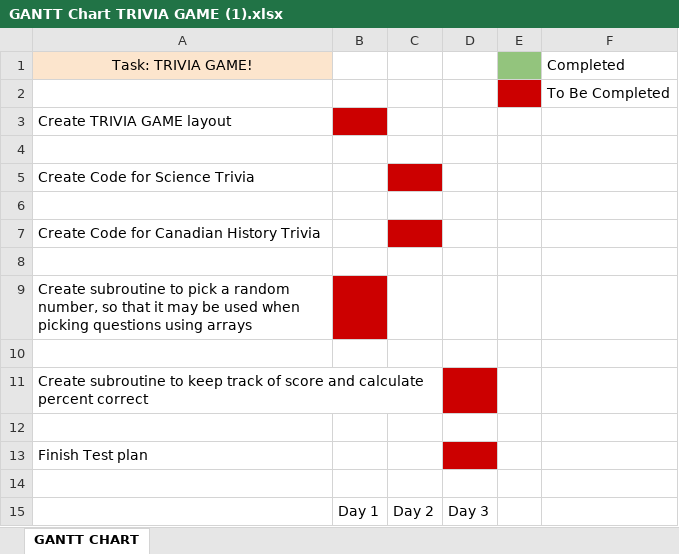
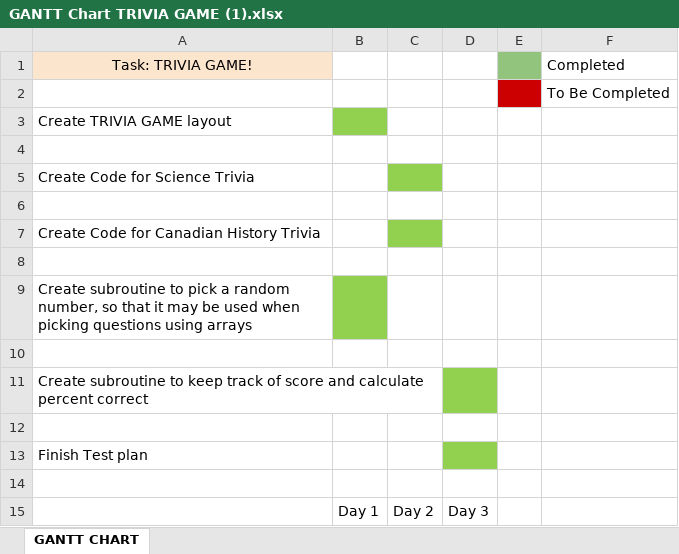
Before and after one commit to STFX-2025-26/ics3u-s1-rst-rianne-nathan-rianne_nathan, an Excel workbook: src/nathanDesignDocuments/GANTT Chart TRIVIA GAME (1).xlsx, sheet GANTT CHART, drawn as a sheet; values as stored, in another font and other column widths than the file's, no borders; the diff names each change by its address in the sheet, - before the commit and + after, or states it on an @@ line.

```diff
--- a/src/nathanDesignDocuments/GANTT Chart TRIVIA GAME (1).xlsx (sheet GANTT CHART)
+++ b/src/nathanDesignDocuments/GANTT Chart TRIVIA GAME (1).xlsx (sheet GANTT CHART)
-B3 fill: #CC0000
+B3 fill: #92D050
-C5 fill: #CC0000
+C5 fill: #92D050
-C7 fill: #CC0000
+C7 fill: #92D050
-B9 fill: #CC0000
+B9 fill: #92D050
-D11 fill: #CC0000
+D11 fill: #92D050
-D13 fill: #CC0000
+D13 fill: #92D050
```
Also changed, not shown: bin/nathanDesignDocuments/GANTT Chart TRIVIA GAME (1).xlsx, 4 other files.
